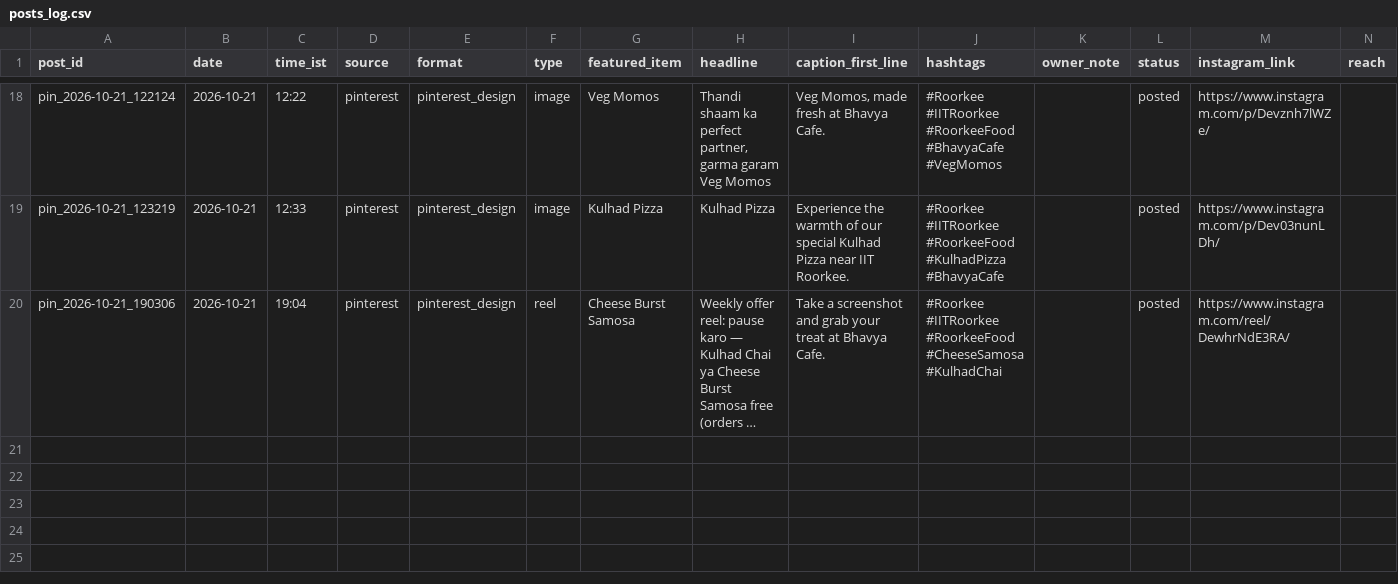
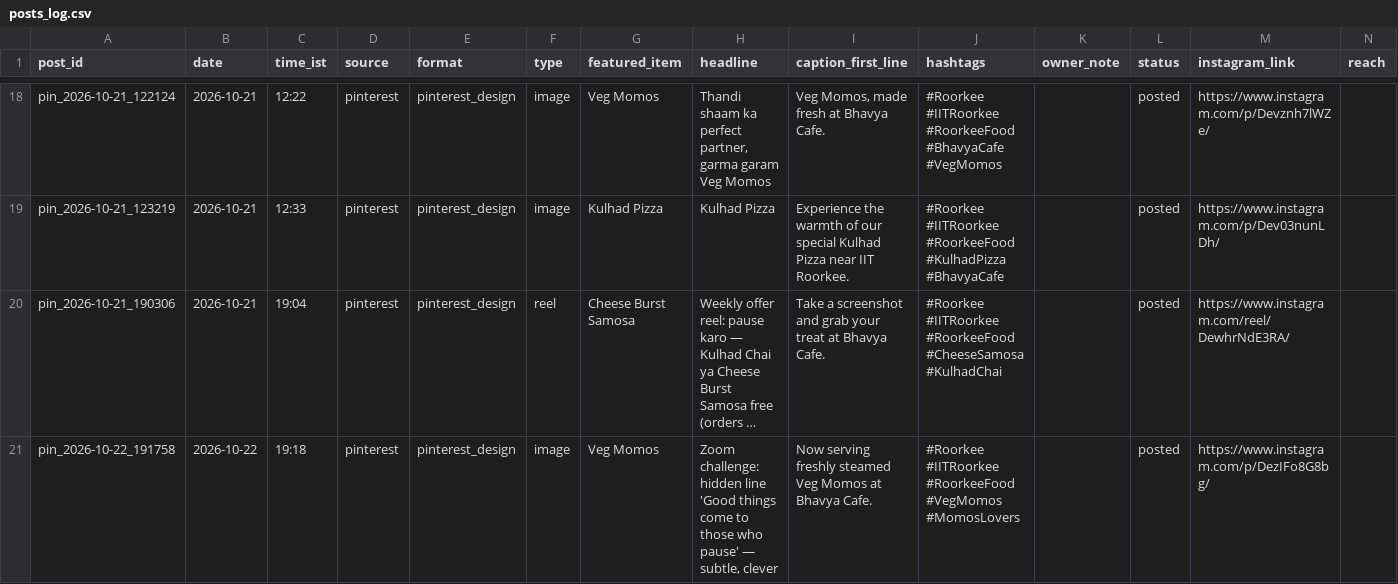
Before and after one commit to suryanshsharma2525-rgb/bhavya-insta-bot, a CSV file: data/posts_log.csv, drawn as a sheet; only a part is shown, gaps mark what is left out; long unchanged cells end in …; rows hold the shown columns only; the diff names each change by its address in the sheet, - before the commit and + after, or states it on an @@ line.

```diff
--- a/data/posts_log.csv
+++ b/data/posts_log.csv
+row 21: pin_2026-10-22_191758 | 2026-10-22 | 19:18 | pinterest | pinterest_design | image | Veg Momos | Zoom challenge: hidden line 'Good things come to those who pause' — subtle, clever | Now serving freshly steamed Veg Momos at Bhavya Cafe. | #Roorkee #IITRoorkee #RoorkeeFood #VegMomos #MomosLovers |  | posted | https://www.instagram.com/p/DezIFo8G8bg/
```
Also changed, not shown: data/content_calendar.csv, 2 other files.
